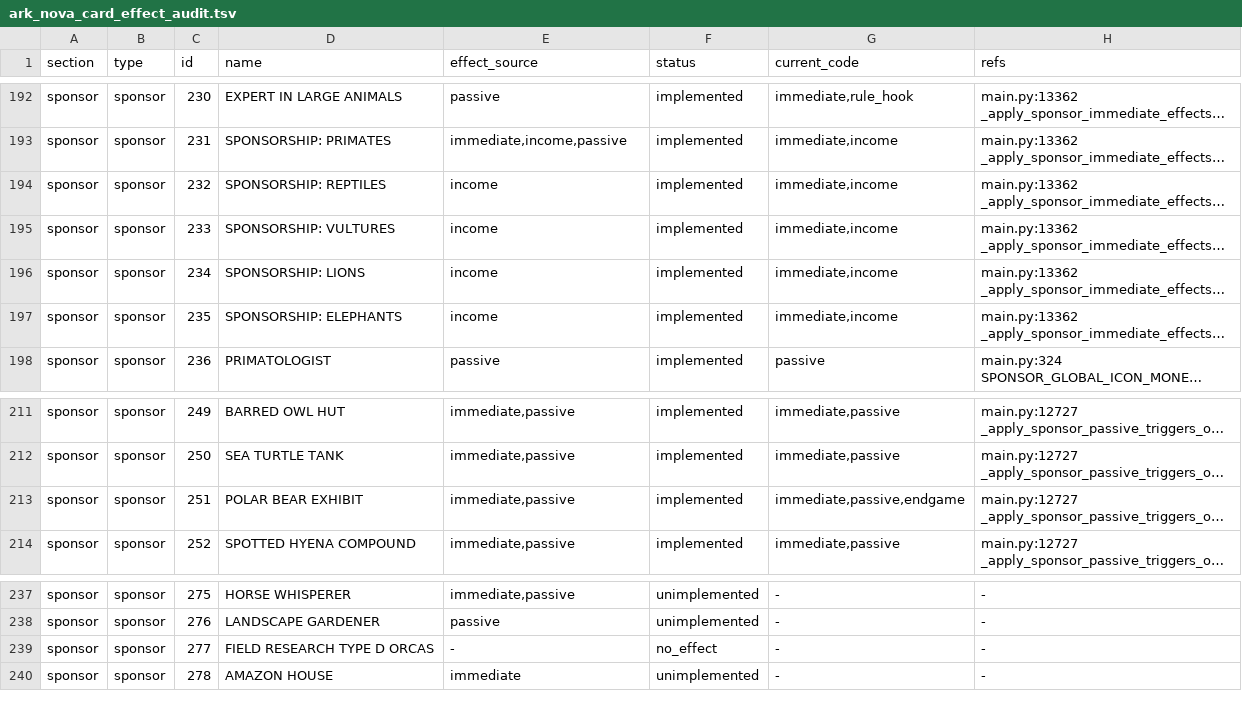
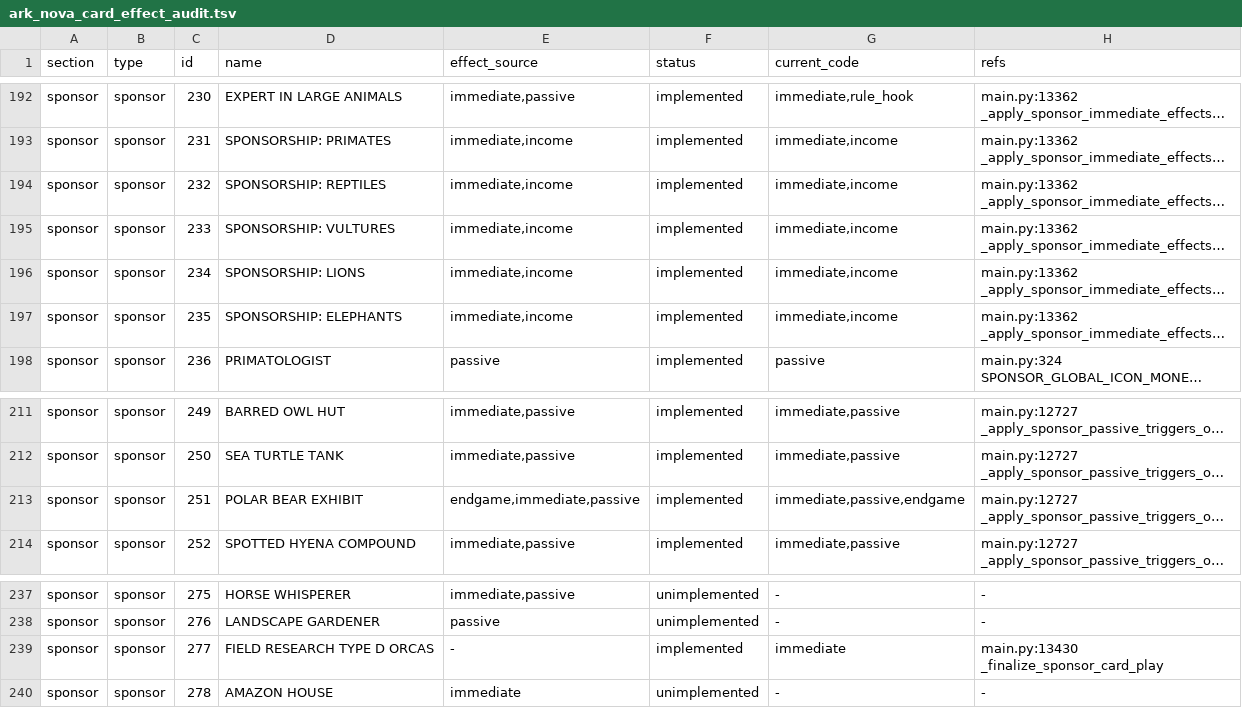
Before and after one commit to gorgeous369/ark-nova-ai, a TSV file: ark_nova_card_effect_audit.tsv, drawn as a sheet; only a part is shown, gaps mark what is left out; long unchanged cells end in …; the diff covers the shown part only; the diff names each change by its address in the sheet, - before the commit and + after, or states it on an @@ line.

```diff
--- a/ark_nova_card_effect_audit.tsv
+++ b/ark_nova_card_effect_audit.tsv
-E192 (effect_source): passive
+E192 (effect_source): immediate,passive
-E193 (effect_source): immediate,income,passive
+E193 (effect_source): immediate,income
-E194:E197 (effect_source): income
+E194:E197 (effect_source): immediate,income
-E213 (effect_source): immediate,passive
+E213 (effect_source): endgame,immediate,passive
-F239 (status): no_effect
+F239 (status): implemented
-G239 (current_code): -
+G239 (current_code): immediate
-H239 (refs): -
+H239 (refs): main.py:13430 _finalize_sponsor_card_play
```
Also changed, not shown: 20 edited cells elsewhere in this file, 7 other files.
